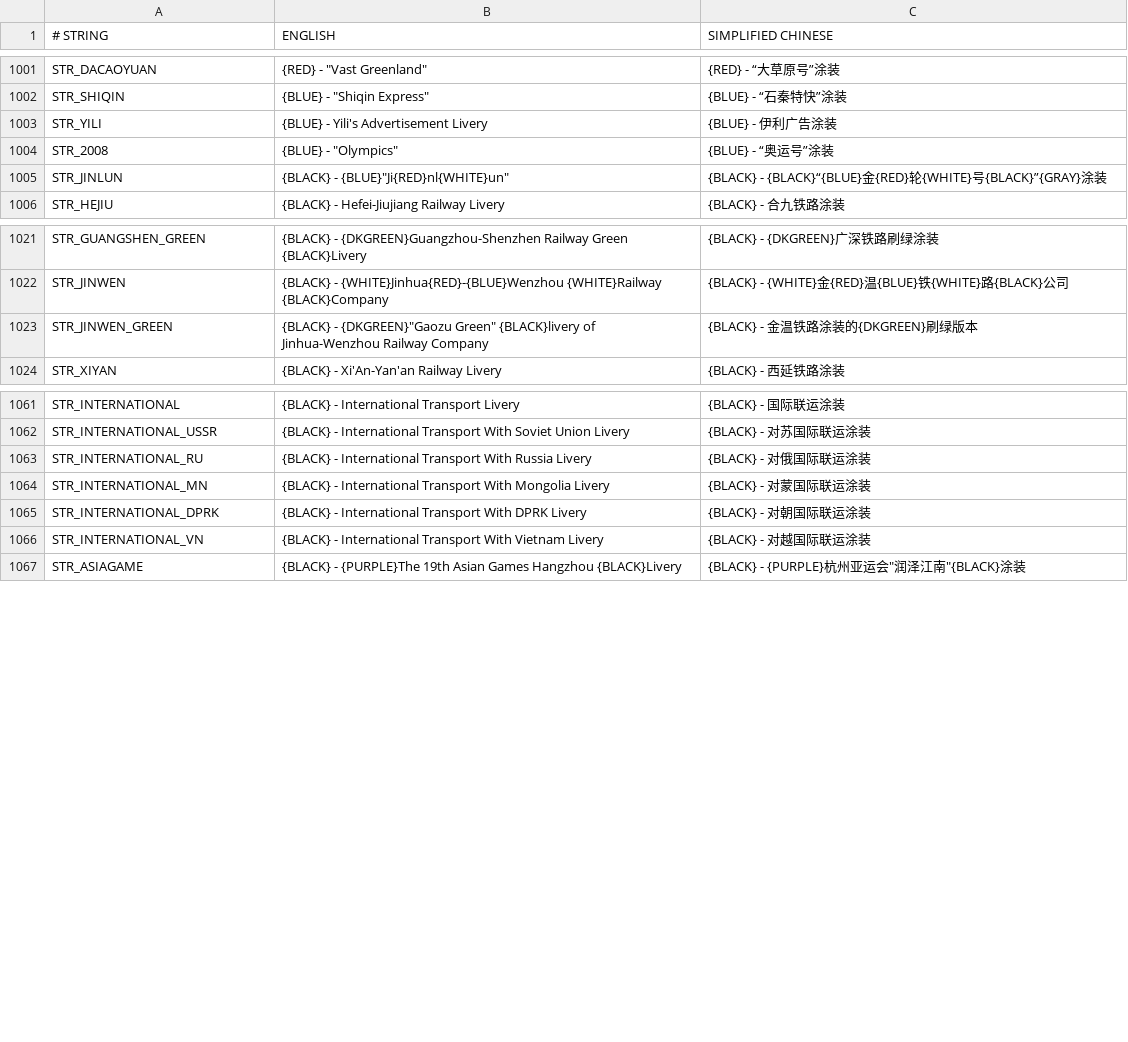
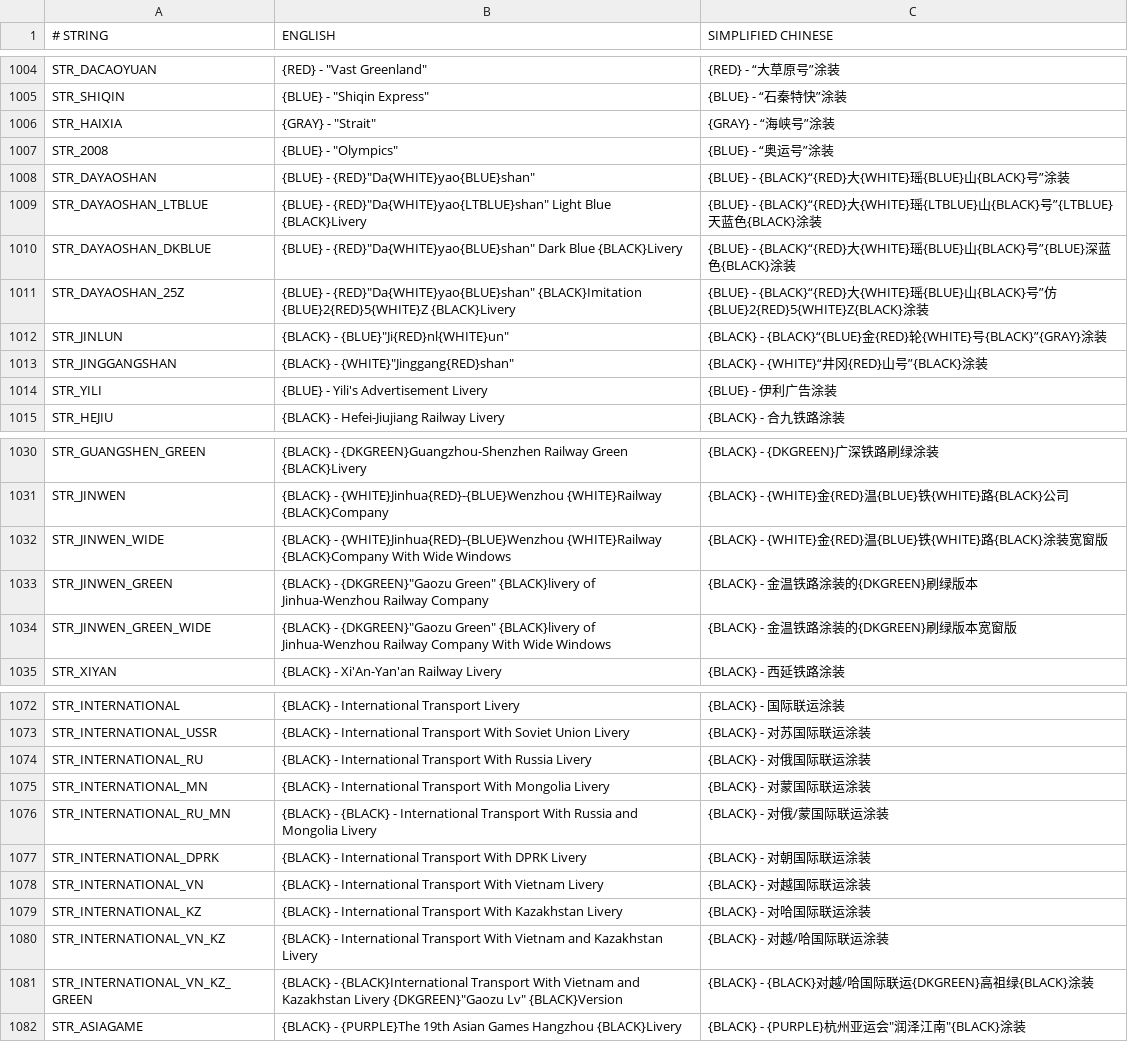
Before and after one commit to EMB-mbf/China-Set-Trains, a CSV file: docs/str.csv, drawn as a sheet; only a part is shown, gaps mark what is left out; the diff covers the shown part only.

```diff
--- a/docs/str.csv
+++ b/docs/str.csv
@@ -1002,5 +1005,11 @@ STR_DACAOYUAN,{RED} - "Vast Greenland",{RED} - “大草原号”涂装
 STR_SHIQIN,{BLUE} - "Shiqin Express",{BLUE} - “石秦特快”涂装
+STR_HAIXIA,{GRAY} - "Strait",{GRAY} - “海峡号”涂装
+STR_2008,{BLUE} - "Olympics",{BLUE} - “奥运号”涂装
+STR_DAYAOSHAN,{BLUE} - {RED}"Da{WHITE}yao{BLUE}shan",{BLUE} - {BLACK}“{RED}大{WHITE}瑶{BLUE}山{BLACK}号”涂装
+STR_DAYAOSHAN_LTBLUE,{BLUE} - {RED}"Da{WHITE}yao{LTBLUE}shan" Light Blue {BLACK}Livery,{BLUE} - {BLACK}“{RED}大{WHITE}瑶{LTBLUE}山{BLACK}号”{LTBLUE}天蓝色{BLACK}涂装
+STR_DAYAOSHAN_DKBLUE,{BLUE} - {RED}"Da{WHITE}yao{BLUE}shan" Dark Blue {BLACK}Livery,{BLUE} - {BLACK}“{RED}大{WHITE}瑶{BLUE}山{BLACK}号”{BLUE}深蓝色{BLACK}涂装
+STR_DAYAOSHAN_25Z,{BLUE} - {RED}"Da{WHITE}yao{BLUE}shan" {BLACK}Imitation {BLUE}2{RED}5{WHITE}Z {BLACK}Livery,{BLUE} - {BLACK}“{RED}大{WHITE}瑶{BLUE}山{BLACK}号”仿{BLUE}2{RED}5{WHITE}Z{BLACK}涂装
+STR_JINLUN,{BLACK} - {BLUE}"Ji{RED}nl{WHITE}un",{BLACK} - {BLACK}“{BLUE}金{RED}轮{WHITE}号{BLACK}”{GRAY}涂装
+STR_JINGGANGSHAN,{BLACK} - {WHITE}"Jinggang{RED}shan",{BLACK} - {WHITE}“井冈{RED}山号”{BLACK}涂装
 STR_YILI,{BLUE} - Yili's Advertisement Livery,{BLUE} - 伊利广告涂装
-STR_2008,{BLUE} - "Olympics",{BLUE} - “奥运号”涂装
-STR_JINLUN,{BLACK} - {BLUE}"Ji{RED}nl{WHITE}un",{BLACK} - {BLACK}“{BLUE}金{RED}轮{WHITE}号{BLACK}”{GRAY}涂装
 STR_HEJIU,{BLACK} - Hefei-Jiujiang Railway Livery,{BLACK} - 合九铁路涂装
@@ -1022,3 +1031,5 @@ STR_GUANGSHEN_GREEN,{BLACK} - {DKGREEN}Guangzhou-Shenzhen Railway Green {BLACK}L
 STR_JINWEN,{BLACK} - {WHITE}Jinhua{RED}-{BLUE}Wenzhou {WHITE}Railway {BLACK}Company,{BLACK} - {WHITE}金{RED}温{BLUE}铁{WHITE}路{BLACK}公司
+STR_JINWEN_WIDE,{BLACK} - {WHITE}Jinhua{RED}-{BLUE}Wenzhou {WHITE}Railway {BLACK}Company With Wide Windows,{BLACK} - {WHITE}金{RED}温{BLUE}铁{WHITE}路{BLACK}涂装宽窗版
 STR_JINWEN_GREEN,"{BLACK} - {DKGREEN}""Gaozu Green"" {BLACK}livery of Jinhua-Wenzhou Railway Company",{BLACK} - 金温铁路涂装的{DKGREEN}刷绿版本
+STR_JINWEN_GREEN_WIDE,"{BLACK} - {DKGREEN}""Gaozu Green"" {BLACK}livery of Jinhua-Wenzhou Railway Company With Wide Windows",{BLACK} - 金温铁路涂装的{DKGREEN}刷绿版本宽窗版
 STR_XIYAN,{BLACK} - Xi'An-Yan'an Railway Livery,{BLACK} - 西延铁路涂装
@@ -1064,4 +1075,8 @@ STR_INTERNATIONAL_RU,{BLACK} - International Transport With Russia Livery,{BLACK
 STR_INTERNATIONAL_MN,{BLACK} - International Transport With Mongolia Livery,{BLACK} - 对蒙国际联运涂装
+STR_INTERNATIONAL_RU_MN,{BLACK} - {BLACK} - International Transport With Russia and Mongolia Livery,{BLACK} - 对俄/蒙国际联运涂装
 STR_INTERNATIONAL_DPRK,{BLACK} - International Transport With DPRK Livery,{BLACK} - 对朝国际联运涂装
 STR_INTERNATIONAL_VN,{BLACK} - International Transport With Vietnam Livery,{BLACK} - 对越国际联运涂装
+STR_INTERNATIONAL_KZ,{BLACK} - International Transport With Kazakhstan Livery,{BLACK} - 对哈国际联运涂装
+STR_INTERNATIONAL_VN_KZ,{BLACK} - International Transport With Vietnam and Kazakhstan Livery,{BLACK} - 对越/哈国际联运涂装
+STR_INTERNATIONAL_VN_KZ_GREEN,{BLACK} - {BLACK}International Transport With Vietnam and Kazakhstan Livery {DKGREEN}"Gaozu Lv" {BLACK}Version,{BLACK} - {BLACK}对越/哈国际联运{DKGREEN}高祖绿{BLACK}涂装
 STR_ASIAGAME,{BLACK} - {PURPLE}The 19th Asian Games Hangzhou {BLACK}Livery,"{BLACK} - {PURPLE}杭州亚运会""润泽江南""{BLACK}涂装"
```
Also changed, not shown: 3 added rows elsewhere in this file, 33 other files.
